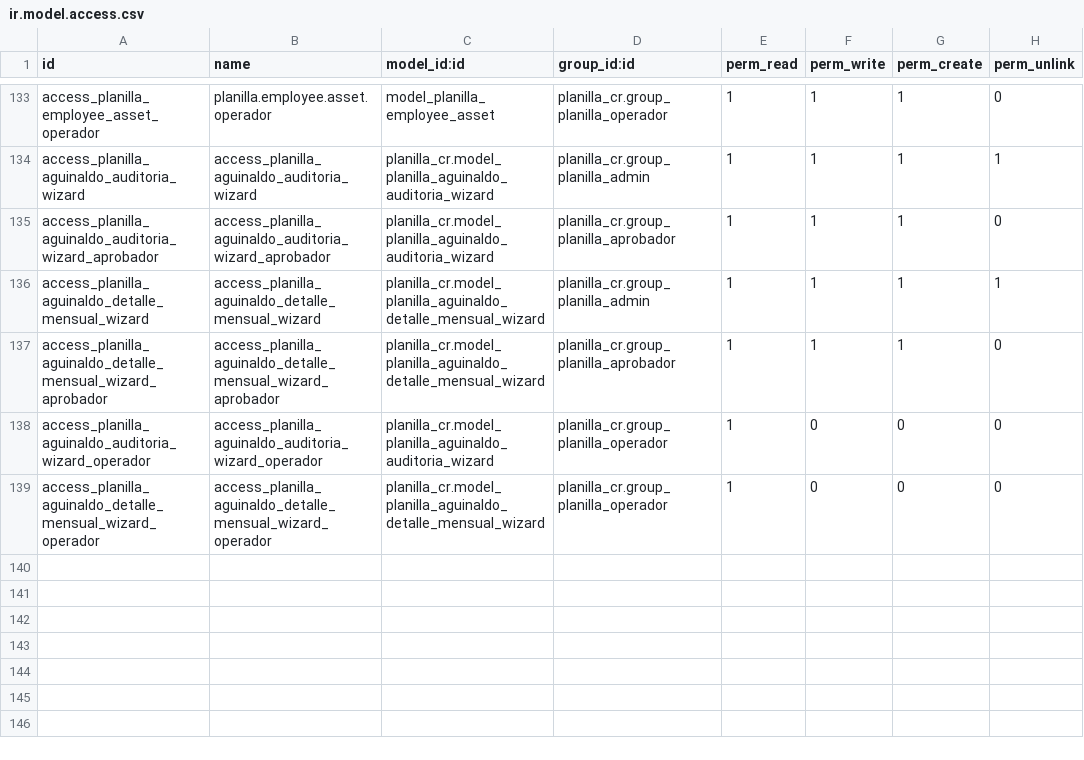
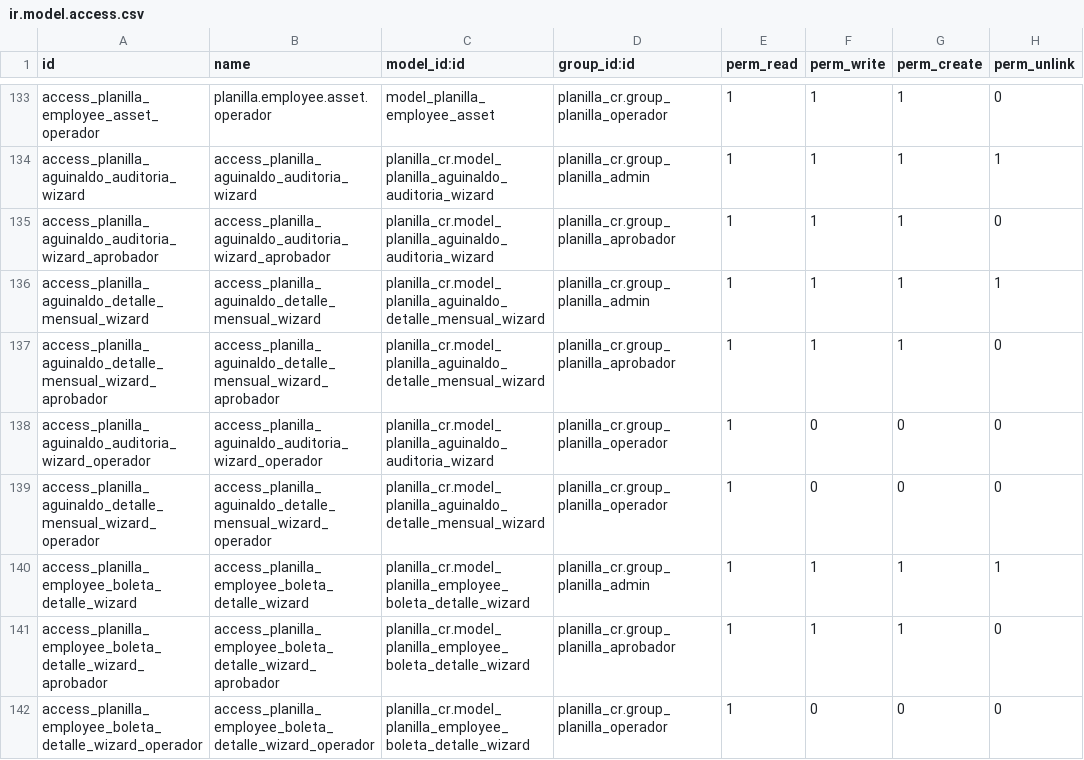
Before and after one commit to lfdomc/Planilla-Odoo-CR, a CSV file: planilla_cr/security/ir.model.access.csv, drawn as a sheet; only a part is shown, gaps mark what is left out.

```diff
--- a/planilla_cr/security/ir.model.access.csv
+++ b/planilla_cr/security/ir.model.access.csv
@@ -139 +139,4 @@ access_planilla_aguinaldo_auditoria_wizard_operador,access_planilla_aguinaldo_au
 access_planilla_aguinaldo_detalle_mensual_wizard_operador,access_planilla_aguinaldo_detalle_mensual_wizard_operador,planilla_cr.model_planilla_aguinaldo_detalle_mensual_wizard,planilla_cr.group_planilla_operador,1,0,0,0
+access_planilla_employee_boleta_detalle_wizard,access_planilla_employee_boleta_detalle_wizard,planilla_cr.model_planilla_employee_boleta_detalle_wizard,planilla_cr.group_planilla_admin,1,1,1,1
+access_planilla_employee_boleta_detalle_wizard_aprobador,access_planilla_employee_boleta_detalle_wizard_aprobador,planilla_cr.model_planilla_employee_boleta_detalle_wizard,planilla_cr.group_planilla_aprobador,1,1,1,0
+access_planilla_employee_boleta_detalle_wizard_operador,access_planilla_employee_boleta_detalle_wizard_operador,planilla_cr.model_planilla_employee_boleta_detalle_wizard,planilla_cr.group_planilla_operador,1,0,0,0
```
Also changed, not shown: 5 other files.
